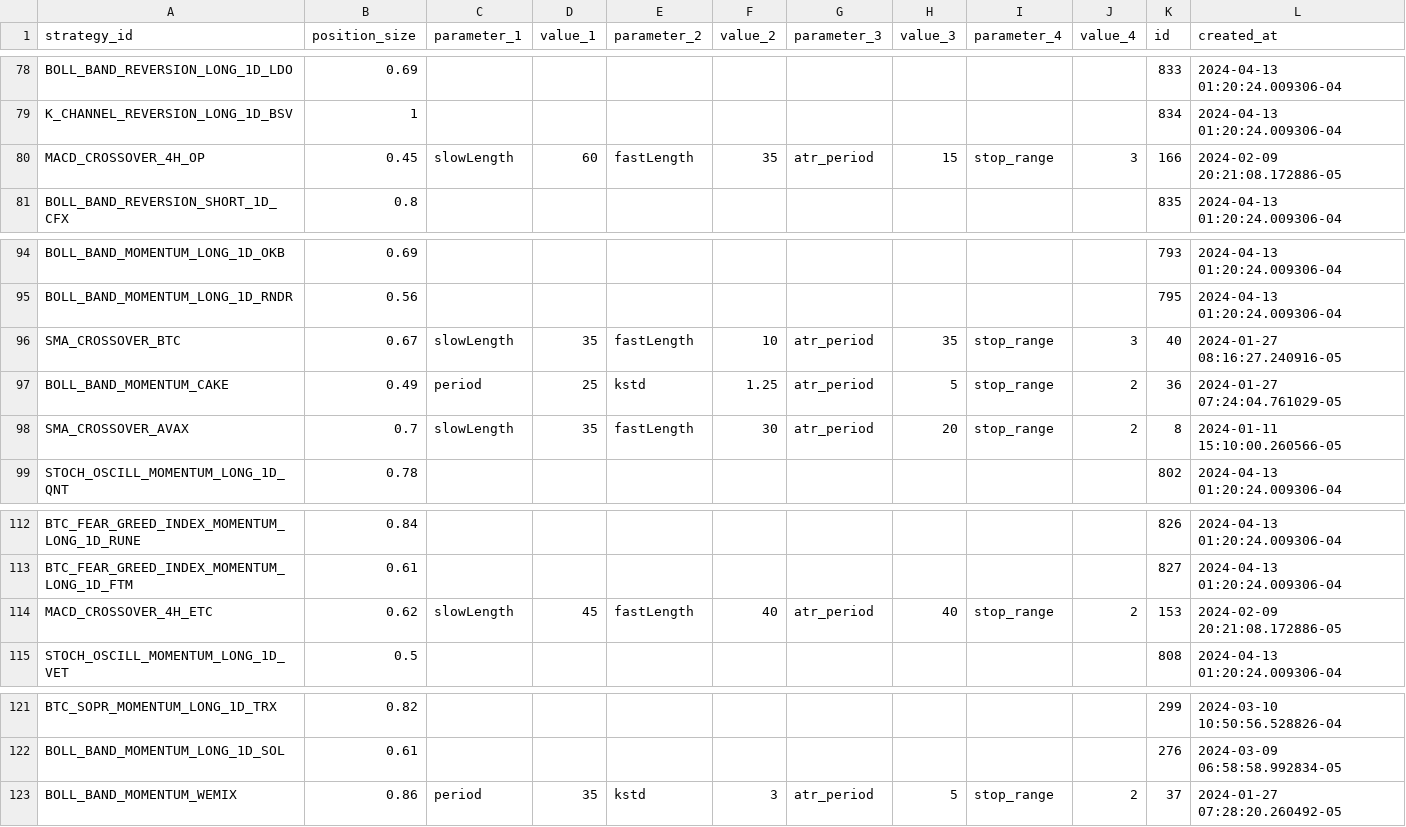
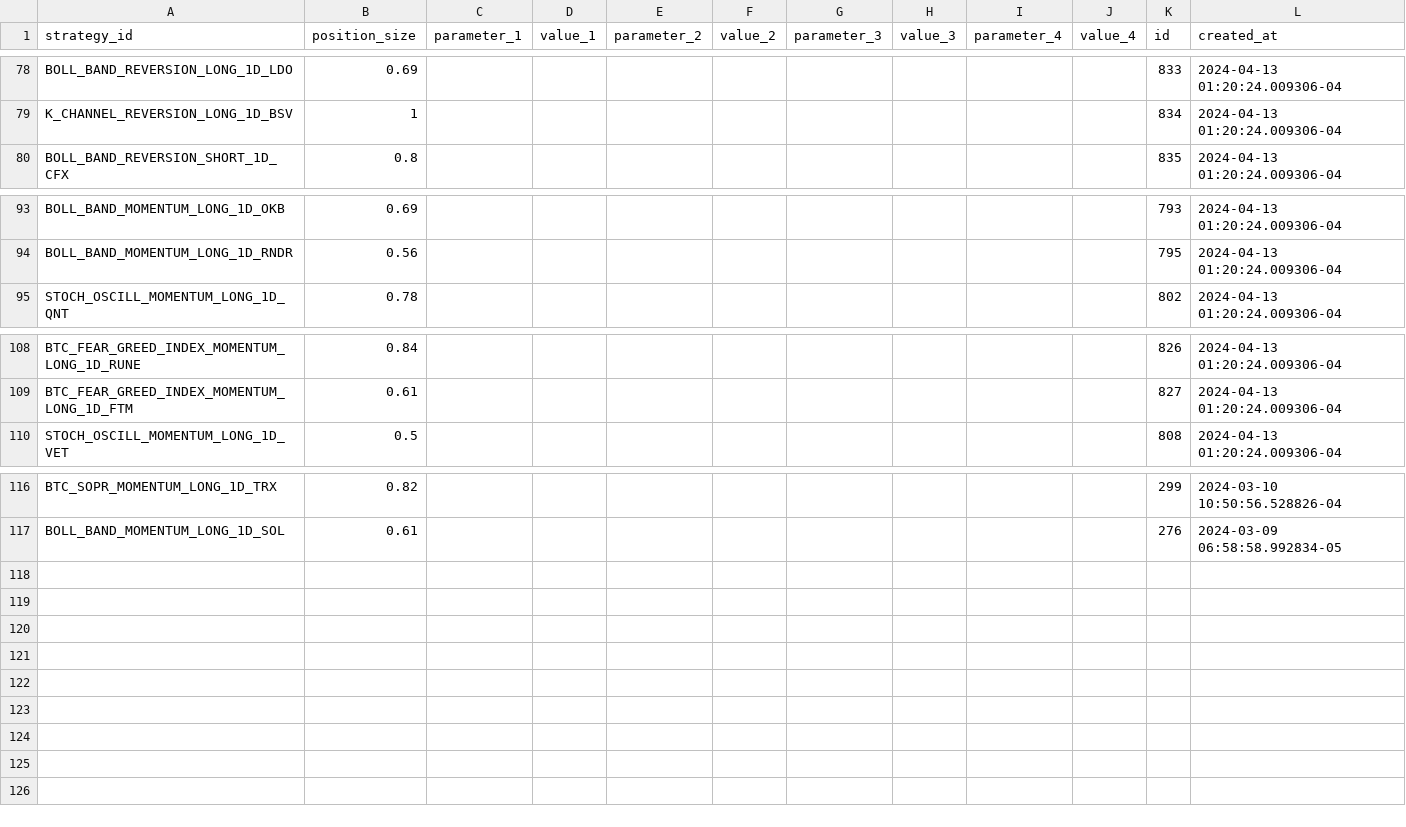
Before and after one commit to haufung80/tradingview-webhooks-bot, a CSV file: strategy_backup/strategy_bck.csv, drawn as a sheet; only a part is shown, gaps mark what is left out; rows hold the shown columns only; the diff names each change by its address in the sheet, - before the commit and + after, or states it on an @@ line.

Commit message:
remove old strat

```diff
--- a/strategy_backup/strategy_bck.csv
+++ b/strategy_backup/strategy_bck.csv
-row 80: MACD_CROSSOVER_4H_OP | 0.45 | slowLength | 60 | fastLength | 35 | atr_period | 15 | stop_range | 3 | 166 | 2024-02-09 20:21:08.172886-05
-row 96: SMA_CROSSOVER_BTC | 0.67 | slowLength | 35 | fastLength | 10 | atr_period | 35 | stop_range | 3 | 40 | 2024-01-27 08:16:27.240916-05
-row 97: BOLL_BAND_MOMENTUM_CAKE | 0.49 | period | 25 | kstd | 1.25 | atr_period | 5 | stop_range | 2 | 36 | 2024-01-27 07:24:04.761029-05
-row 98: SMA_CROSSOVER_AVAX | 0.7 | slowLength | 35 | fastLength | 30 | atr_period | 20 | stop_range | 2 | 8 | 2024-01-11 15:10:00.260566-05
-row 114: MACD_CROSSOVER_4H_ETC | 0.62 | slowLength | 45 | fastLength | 40 | atr_period | 40 | stop_range | 2 | 153 | 2024-02-09 20:21:08.172886-05
-row 123: BOLL_BAND_MOMENTUM_WEMIX | 0.86 | period | 35 | kstd | 3 | atr_period | 5 | stop_range | 2 | 37 | 2024-01-27 07:28:20.260492-05
```
